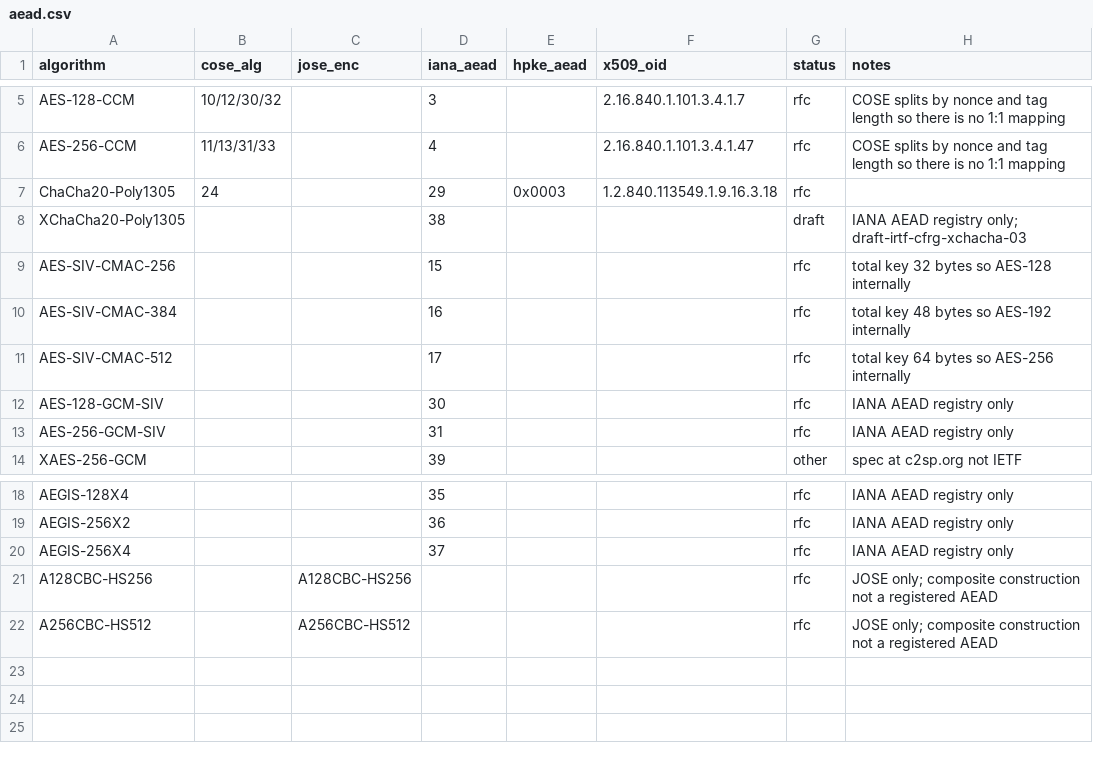
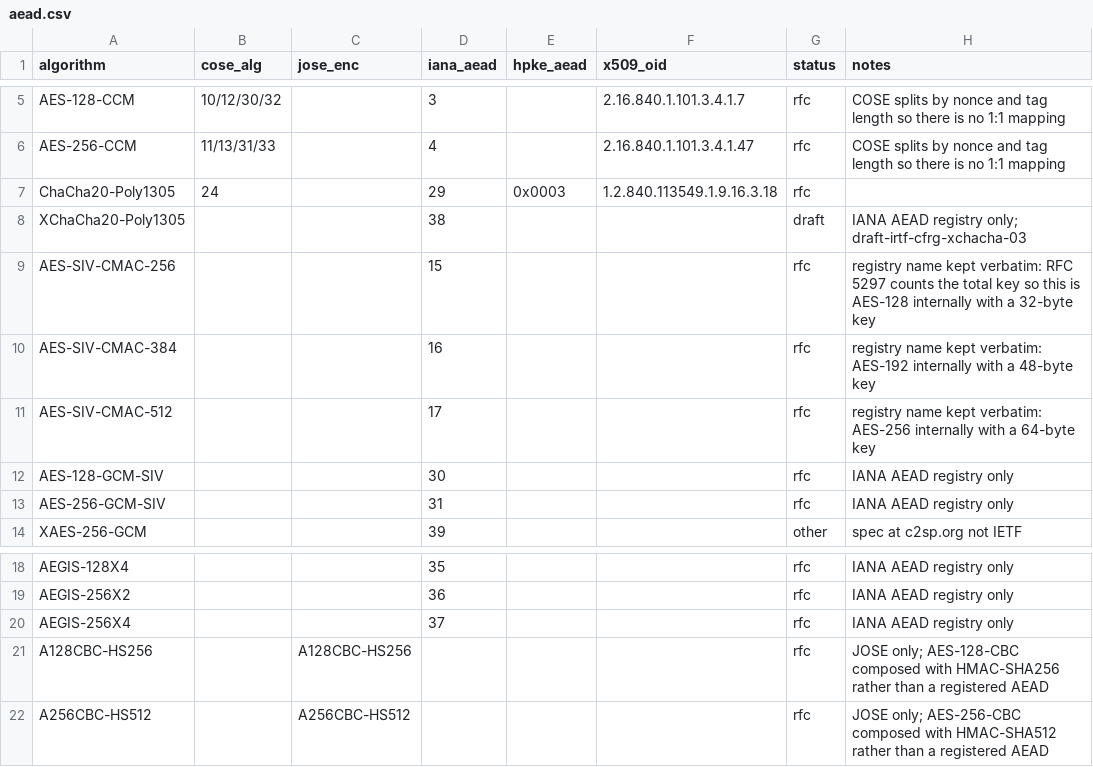
Before and after one commit to GamePad64/crypto-id-map, a CSV file: data/aead.csv, drawn as a sheet; only a part is shown, gaps mark what is left out.

Commit message:
Give cipher.csv the same shape as aead.csv
The two files describe the same kind of thing — symmetric encryption — and
disagreed on both schema and naming. cipher.csv lacked the iana_aead and
hpke_aead columns, and wrote AES-CBC-128 where aead.csv wrote AES-128-GCM, so
the same algorithm would have been spelled two ways depending on which file it
landed in.

Both now carry the same columns in the same order, and sizes go where the
standards put them: AES-128-CBC, AES-256-CTR.

Two names stay as they are, for reasons worth keeping visible. AES-SIV-CMAC-*
is the registry's own spelling, and rewriting it would hide the trap the map
exists to document — RFC 5297 counts the total key, so the 256 variant is
AES-128 inside. A128CBC-HS256 is JOSE's, and now says in its note that it is
AES-128-CBC composed with HMAC-SHA256 — which is also why it sits in aead.csv
while plain AES-128-CBC sits in cipher.csv.

The files stay separate: authenticated and unauthenticated encryption is a real
boundary, not a filing convention.

Both checks still pass: 239 IANA citations, 43 multicodec, no disagreements.

```diff
--- a/data/aead.csv
+++ b/data/aead.csv
@@ -8,5 +8,5 @@ ChaCha20-Poly1305,24,,29,0x0003,1.2.840.113549.1.9.16.3.18,rfc,
 XChaCha20-Poly1305,,,38,,,draft,IANA AEAD registry only; draft-irtf-cfrg-xchacha-03
-AES-SIV-CMAC-256,,,15,,,rfc,total key 32 bytes so AES-128 internally
-AES-SIV-CMAC-384,,,16,,,rfc,total key 48 bytes so AES-192 internally
-AES-SIV-CMAC-512,,,17,,,rfc,total key 64 bytes so AES-256 internally
+AES-SIV-CMAC-256,,,15,,,rfc,registry name kept verbatim: RFC 5297 counts the total key so this is AES-128 internally with a 32-byte key
+AES-SIV-CMAC-384,,,16,,,rfc,registry name kept verbatim: AES-192 internally with a 48-byte key
+AES-SIV-CMAC-512,,,17,,,rfc,registry name kept verbatim: AES-256 internally with a 64-byte key
 AES-128-GCM-SIV,,,30,,,rfc,IANA AEAD registry only
@@ -20,3 +20,3 @@ AEGIS-256X2,,,36,,,rfc,IANA AEAD registry only
 AEGIS-256X4,,,37,,,rfc,IANA AEAD registry only
-A128CBC-HS256,,A128CBC-HS256,,,,rfc,JOSE only; composite construction not a registered AEAD
-A256CBC-HS512,,A256CBC-HS512,,,,rfc,JOSE only; composite construction not a registered AEAD
+A128CBC-HS256,,A128CBC-HS256,,,,rfc,JOSE only; AES-128-CBC composed with HMAC-SHA256 rather than a registered AEAD
+A256CBC-HS512,,A256CBC-HS512,,,,rfc,JOSE only; AES-256-CBC composed with HMAC-SHA512 rather than a registered AEAD
```
Also changed, not shown: data/cipher.csv.
